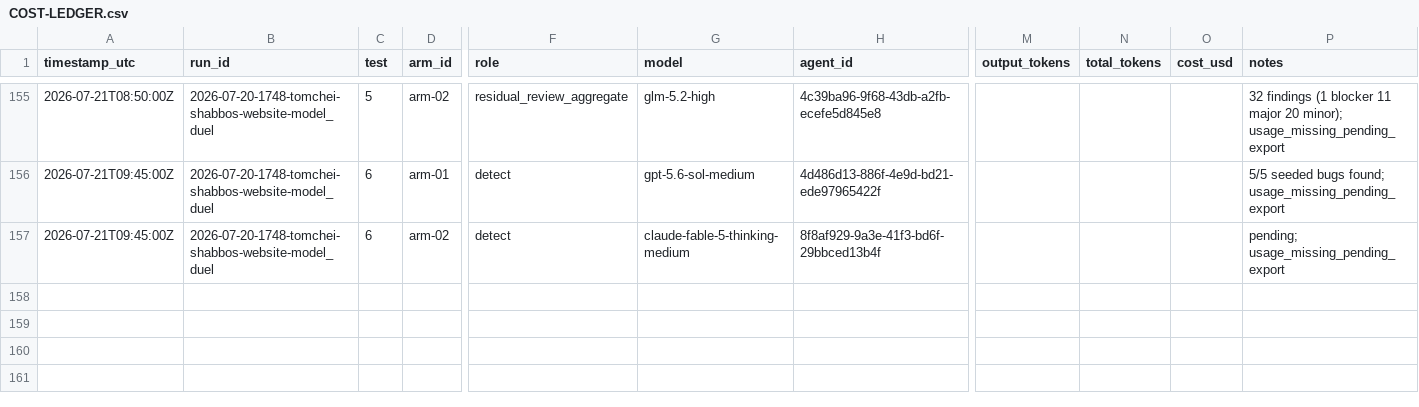
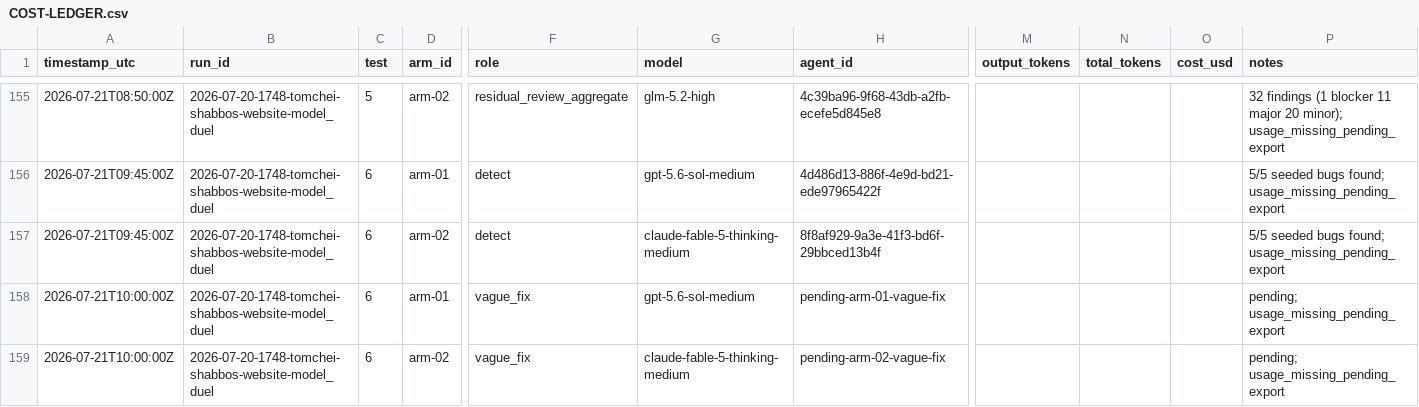
Before and after one commit to mennyg19-cmyk/master-model-duel, a CSV file: runs/2026-07-20-1748-tomchei-shabbos-website-model_duel/results/COST-LEDGER.csv, drawn as a sheet; only a part is shown, gaps mark what is left out; rows hold the shown columns only; the diff names each change by its address in the sheet, - before the commit and + after, or states it on an @@ line.

Commit message:
Test6 detect 2/2; publish vague symptoms, spawn vague fix.

```diff
--- a/runs/2026-07-20-1748-tomchei-shabbos-website-model_duel/results/COST-LEDGER.csv
+++ b/runs/2026-07-20-1748-tomchei-shabbos-website-model_duel/results/COST-LEDGER.csv
-P157 (notes): pending; usage_missing_pending_export
+P157 (notes): 5/5 seeded bugs found; usage_missing_pending_export
+row 158: 2026-07-21T10:00:00Z | 2026-07-20-1748-tomchei-shabbos-website-model_duel | 6 | arm-01 | vague_fix | gpt-5.6-sol-medium | pending-arm-01-vague-fix |  |  |  | pending; usage_missing_pending_export
+row 159: 2026-07-21T10:00:00Z | 2026-07-20-1748-tomchei-shabbos-website-model_duel | 6 | arm-02 | vague_fix | claude-fable-5-thinking-medium | pending-arm-02-vague-fix |  |  |  | pending; usage_missing_pending_export
```
Also changed, not shown: 3 other files.
